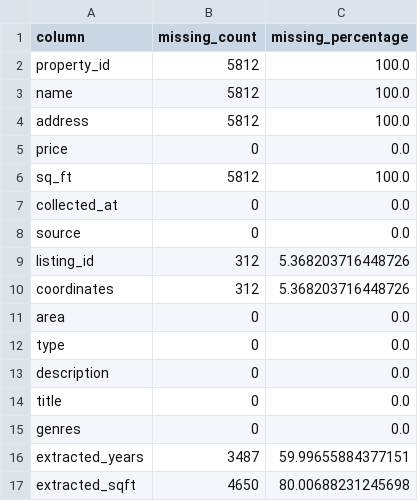
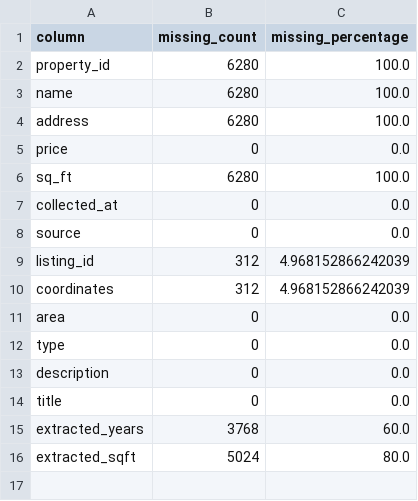
Before and after one commit to tsorguc/Real-Estate-Market-Monitor, a CSV file: data/processed/cleaned/missing_report.csv, drawn as a sheet.

```diff
--- a/data/processed/cleaned/missing_report.csv
+++ b/data/processed/cleaned/missing_report.csv
@@ -1,11 +1,11 @@
 column,missing_count,missing_percentage
-property_id,5812,100.0
-name,5812,100.0
-address,5812,100.0
+property_id,6280,100.0
+name,6280,100.0
+address,6280,100.0
 price,0,0.0
-sq_ft,5812,100.0
+sq_ft,6280,100.0
 collected_at,0,0.0
 source,0,0.0
-listing_id,312,5.368203716448726
-coordinates,312,5.368203716448726
+listing_id,312,4.968152866242039
+coordinates,312,4.968152866242039
 area,0,0.0
@@ -14,4 +14,3 @@ description,0,0.0
 title,0,0.0
-genres,0,0.0
-extracted_years,3487,59.99655884377151
-extracted_sqft,4650,80.00688231245698
+extracted_years,3768,60.0
+extracted_sqft,5024,80.0
```
Also changed, not shown: data/processed/analytics/data_quality_report.csv, data/processed/cleaned/cleaned_data.csv, 29 other files.
